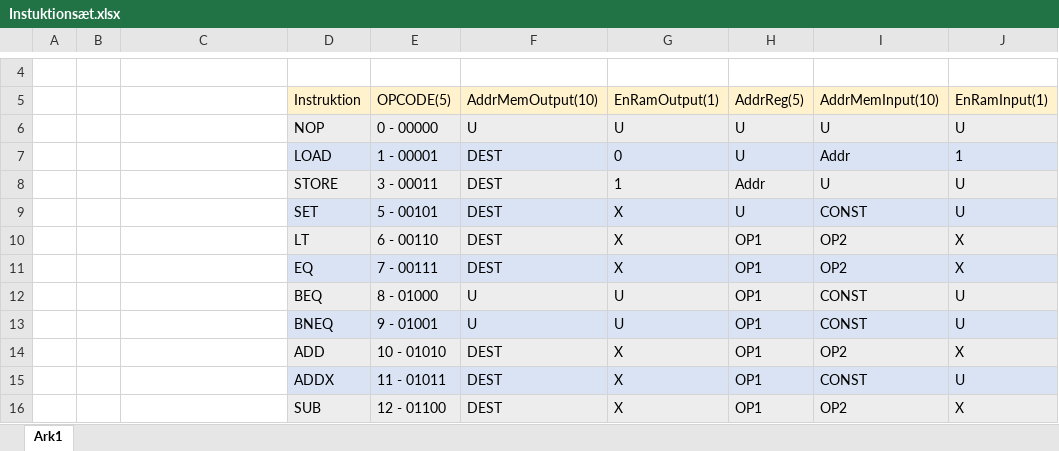
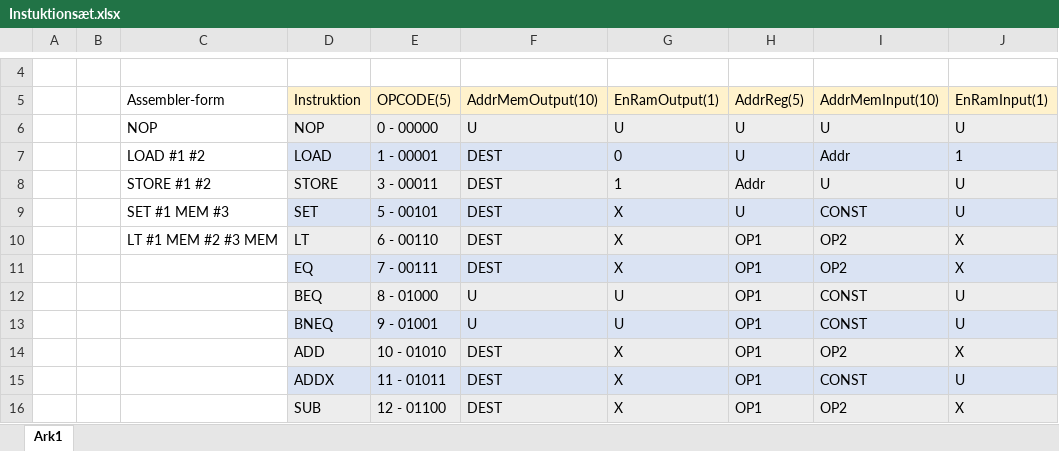
Before and after one commit to mariegrevil/EIT4-414, an Excel workbook: Projekt-Design-FPGA/Instuktionsæt.xlsx, sheet Ark1, drawn as a sheet; only a part is shown, gaps mark what is left out; values as stored, in another font and other column widths than the file's, no borders; the diff names each change by its address in the sheet, - before the commit and + after, or states it on an @@ line.

Commit message:
tilføjet assemblersyntax til instrukssæt

```diff
--- a/Projekt-Design-FPGA/Instuktionsæt.xlsx (sheet Ark1)
+++ b/Projekt-Design-FPGA/Instuktionsæt.xlsx (sheet Ark1)
-C5: (empty)
+C5: Assembler-form
-C6 (Assembler-form): (empty)
+C6 (Assembler-form): NOP
-C7 (Assembler-form): (empty)
+C7 (Assembler-form): LOAD #1 #2
-C8 (Assembler-form): (empty)
+C8 (Assembler-form): STORE #1 #2
-C9 (Assembler-form): (empty)
+C9 (Assembler-form): SET #1 MEM #3
-C10 (Assembler-form): (empty)
+C10 (Assembler-form): LT #1 MEM #2 #3 MEM
```
Also changed, not shown: 1 other file.
